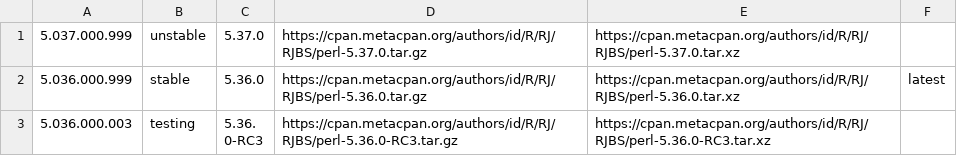
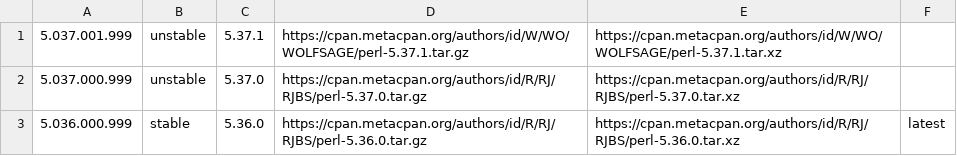
Before and after one commit to skaji/perl-releases, a CSV file: perl-releases.v1.csv, drawn as a sheet; only a part is shown; the shorter side is filled out with more unchanged rows.

```diff
--- a/perl-releases.v1.csv
+++ b/perl-releases.v1.csv
@@ -1 +1,2 @@
+5.037.001.999,unstable,5.37.1,https://cpan.metacpan.org/authors/id/W/WO/WOLFSAGE/perl-5.37.1.tar.gz,https://cpan.metacpan.org/authors/id/W/WO/WOLFSAGE/perl-5.37.1.tar.xz,,
 5.037.000.999,unstable,5.37.0,https://cpan.metacpan.org/authors/id/R/RJ/RJBS/perl-5.37.0.tar.gz,https://cpan.metacpan.org/authors/id/R/RJ/RJBS/perl-5.37.0.tar.xz,,
```
